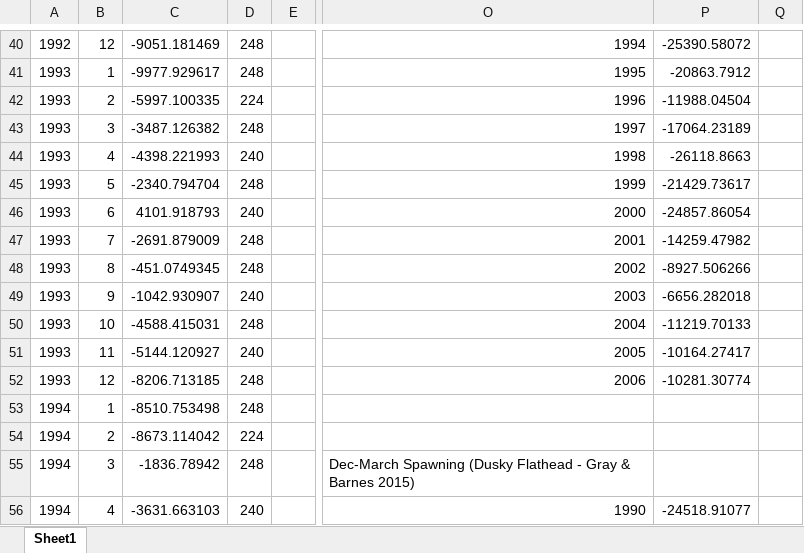
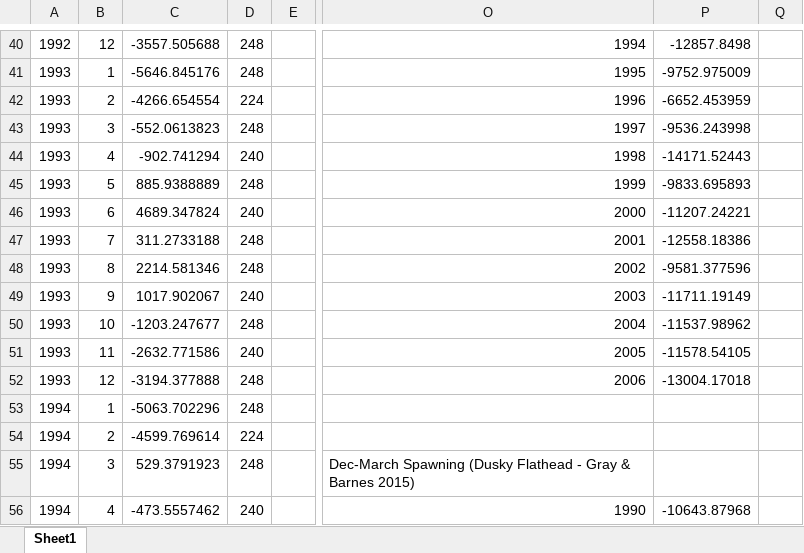
Before and after one commit to HaydenSchilling/Wind-and-Fisheries, an Excel workbook: Wind Data/45 degree/Clarence River 45 wind and CPUE_modelled_sydney_winds.xlsx, sheet Sheet1, drawn as a sheet; only a part is shown, gaps mark what is left out; values as stored, in another font and other column widths than the file's, no borders; charts and pictures not drawn; the diff covers the shown part only; the diff names each change by its address in the sheet, - before the commit and + after, or states it on an @@ line.

```diff
--- a/Wind Data/45 degree/Clarence River 45 wind and CPUE_modelled_sydney_winds.xlsx (sheet Sheet1)
+++ b/Wind Data/45 degree/Clarence River 45 wind and CPUE_modelled_sydney_winds.xlsx (sheet Sheet1)
-C40: -9051.181469
+C40: -3557.505688
-P40: -25390.58072
+P40: -12857.8498
-C41: -9977.929617
+C41: -5646.845176
-P41: -20863.7912
+P41: -9752.975009
-C42: -5997.100335
+C42: -4266.654554
-P42: -11988.04504
+P42: -6652.453959
-C43: -3487.126382
+C43: -552.0613823
-P43: -17064.23189
+P43: -9536.243998
-C44: -4398.221993
+C44: -902.741294
-P44: -26118.8663
+P44: -14171.52443
-C45: -2340.794704
+C45: 885.9388889
-P45: -21429.73617
+P45: -9833.695893
-C46: 4101.918793
+C46: 4689.347824
-P46: -24857.86054
+P46: -11207.24221
-C47: -2691.879009
+C47: 311.2733188
-P47: -14259.47982
+P47: -12558.18386
-C48: -451.0749345
+C48: 2214.581346
-P48: -8927.506266
+P48: -9581.377596
-C49: -1042.930907
+C49: 1017.902067
-P49: -6656.282018
+P49: -11711.19149
-C50: -4588.415031
+C50: -1203.247677
-P50: -11219.70133
+P50: -11537.98962
-C51: -5144.120927
+C51: -2632.771586
-P51: -10164.27417
+P51: -11578.54105
-C52: -8206.713185
+C52: -3194.377888
-P52: -10281.30774
+P52: -13004.17018
-C53: -8510.753498
+C53: -5063.702296
-C54: -8673.114042
+C54: -4599.769614
-C55: -1836.78942
+C55: 529.3791923
-C56: -3631.663103
+C56: -473.5557462
-P56: -24518.91077
+P56: -10643.87968
```
Also changed, not shown: 377 edited cells elsewhere in this sheet, charts or pictures, 55 other files.
